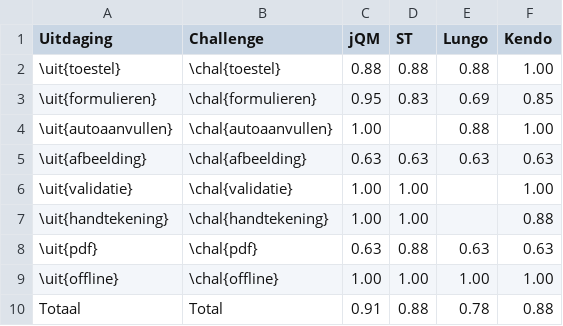
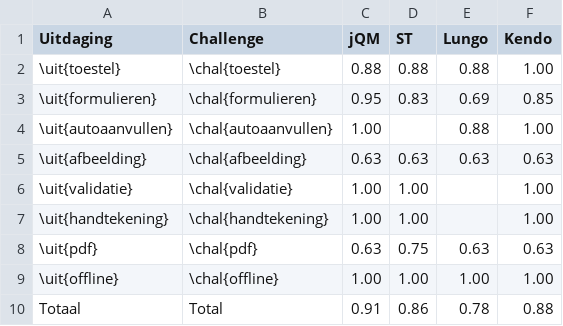
Before and after one commit to sandervanloock/HTMobieL, a CSV file: Masterproef/tabellen/ondersteuning.csv, drawn as a sheet.

Commit message:
ondersteuning geagregeerd en herschreven

```diff
--- a/Masterproef/tabellen/ondersteuning.csv
+++ b/Masterproef/tabellen/ondersteuning.csv
@@ -6,5 +6,5 @@ Uitdaging,Challenge,jQM,ST,Lungo,Kendo
 \uit{validatie},\chal{validatie},1.00,1.00,,1.00
-\uit{handtekening},\chal{handtekening},1.00,1.00,,0.88
-\uit{pdf},\chal{pdf},0.63,0.88,0.63,0.63
+\uit{handtekening},\chal{handtekening},1.00,1.00,,1.00
+\uit{pdf},\chal{pdf},0.63,0.75,0.63,0.63
 \uit{offline},\chal{offline},1.00,1.00,1.00,1.00
-Totaal,Total,0.91,0.88,0.78,0.88
+Totaal,Total,0.91,0.86,0.78,0.88
```
Also changed, not shown: Masterproef/tabellen/ondersteuning-a.csv, Masterproef/tabellen/ondersteuning-u.csv, 3 other files.
